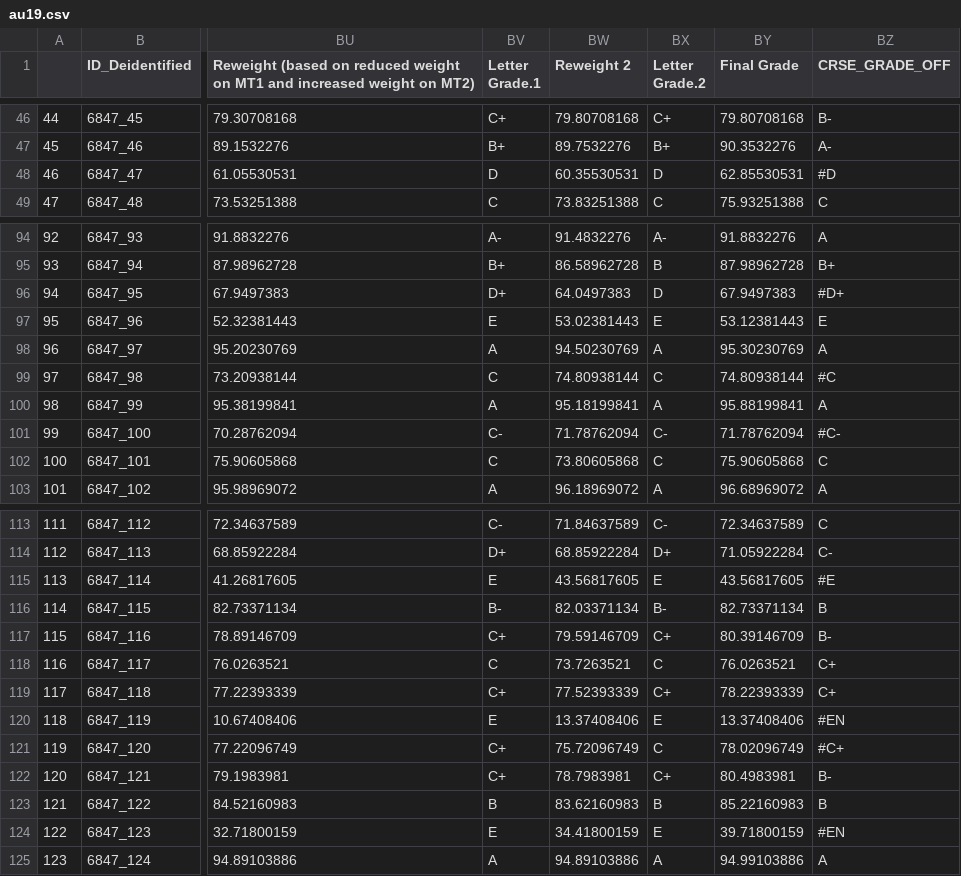
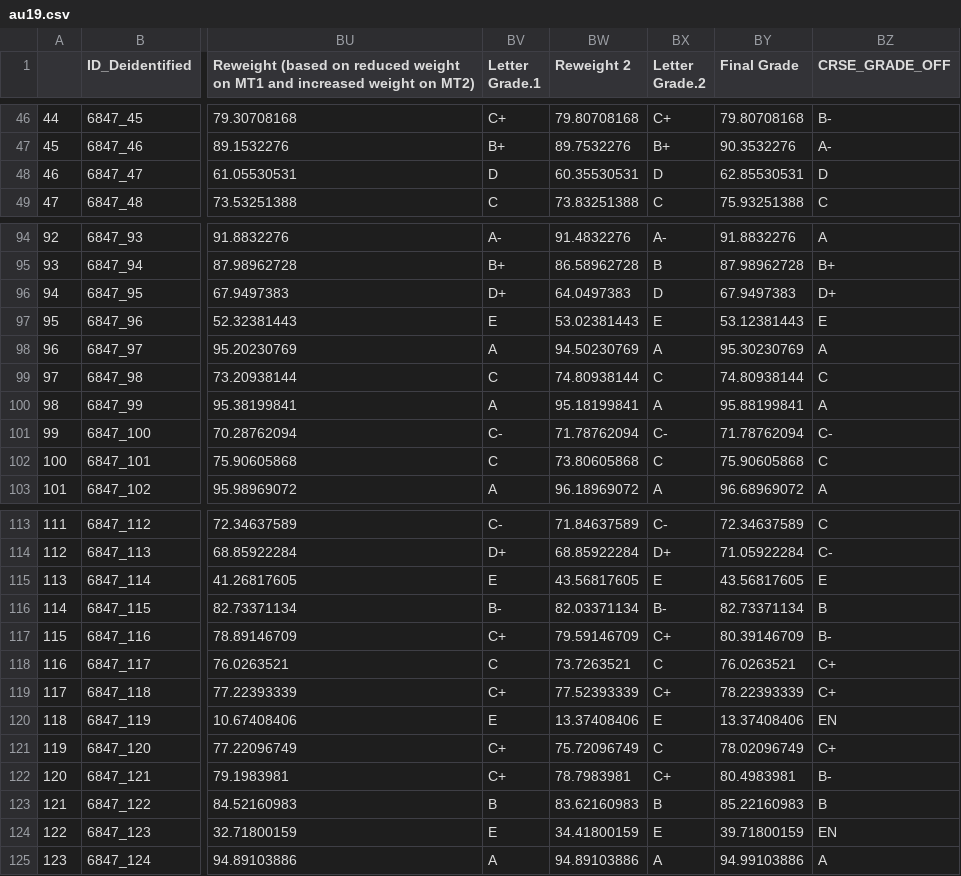
Before and after one commit to smerapala/1223-dashboard, a CSV file: data/au19.csv, drawn as a sheet; only a part is shown, gaps mark what is left out; the diff covers the shown part only; the diff names each change by its address in the sheet, - before the commit and + after, or states it on an @@ line.

Commit message:
Add N to pie chart and overall bar chart

```diff
--- a/data/au19.csv
+++ b/data/au19.csv
-BZ48 (CRSE_GRADE_OFF): #D
+BZ48 (CRSE_GRADE_OFF): D
-BZ96 (CRSE_GRADE_OFF): #D+
+BZ96 (CRSE_GRADE_OFF): D+
-BZ99 (CRSE_GRADE_OFF): #C
+BZ99 (CRSE_GRADE_OFF): C
-BZ101 (CRSE_GRADE_OFF): #C-
+BZ101 (CRSE_GRADE_OFF): C-
-BZ115 (CRSE_GRADE_OFF): #E
+BZ115 (CRSE_GRADE_OFF): E
-BZ120 (CRSE_GRADE_OFF): #EN
+BZ120 (CRSE_GRADE_OFF): EN
-BZ121 (CRSE_GRADE_OFF): #C+
+BZ121 (CRSE_GRADE_OFF): C+
-BZ124 (CRSE_GRADE_OFF): #EN
+BZ124 (CRSE_GRADE_OFF): EN
```
Also changed, not shown: 3 edited cells elsewhere in this file, 1 other file.
